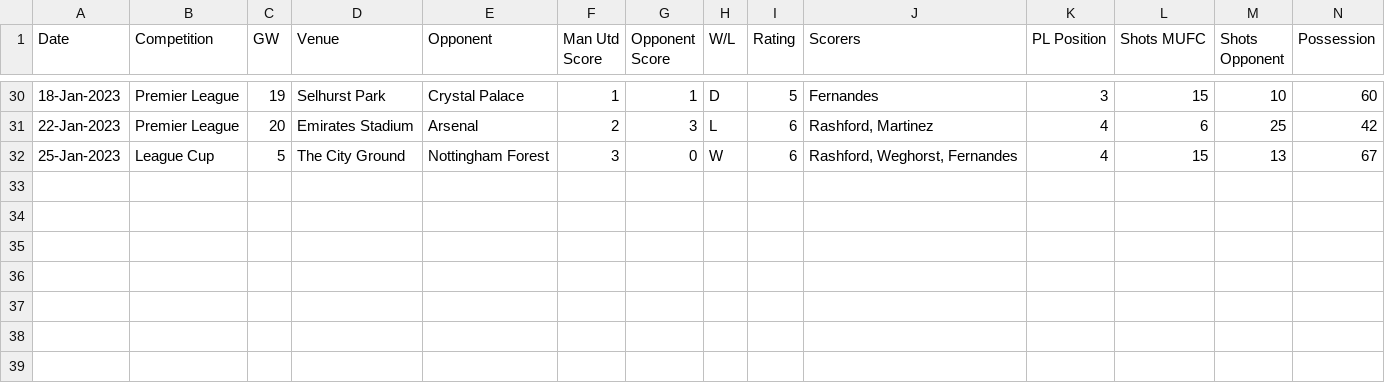
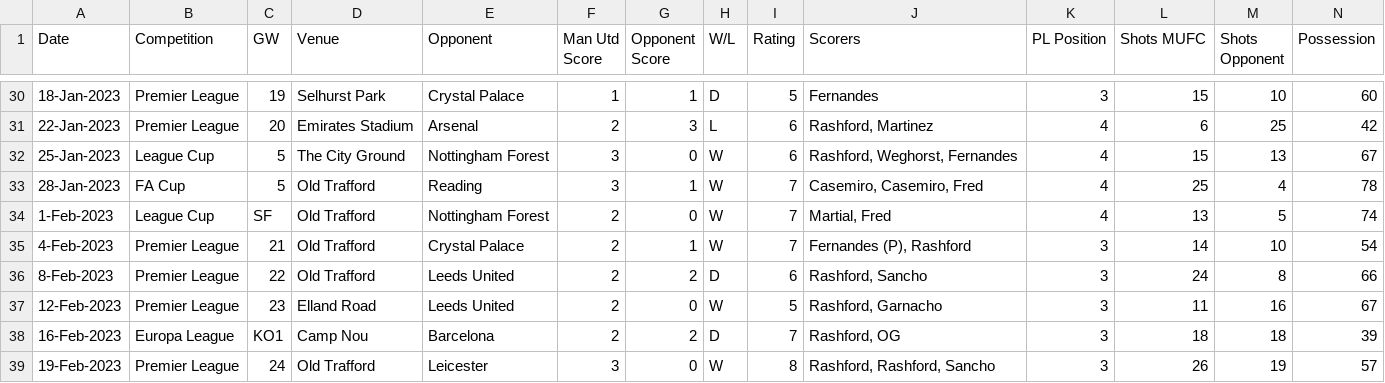
Before and after one commit to philkav/ManUtd_2023_Pandas, a CSV file: dataframe.csv, drawn as a sheet; only a part is shown, gaps mark what is left out; rows hold the shown columns only; the diff names each change by its address in the sheet, - before the commit and + after, or states it on an @@ line.

Commit message:
Added the following results: - Reading - Nottingham Forest - Crystal Palace - Leeds United - Leeds United - Barcelona - Leicester

```diff
--- a/dataframe.csv
+++ b/dataframe.csv
+row 33: 28-Jan-2023 | FA Cup | 5 | Old Trafford | Reading | 3 | 1 | W | 7 | Casemiro, Casemiro, Fred | 4 | 25 | 4 | 78
+row 34: 1-Feb-2023 | League Cup | SF | Old Trafford | Nottingham Forest | 2 | 0 | W | 7 | Martial, Fred | 4 | 13 | 5 | 74
+row 35: 4-Feb-2023 | Premier League | 21 | Old Trafford | Crystal Palace | 2 | 1 | W | 7 | Fernandes (P), Rashford | 3 | 14 | 10 | 54
+row 36: 8-Feb-2023 | Premier League | 22 | Old Trafford | Leeds United | 2 | 2 | D | 6 | Rashford, Sancho | 3 | 24 | 8 | 66
+row 37: 12-Feb-2023 | Premier League | 23 | Elland Road | Leeds United | 2 | 0 | W | 5 | Rashford, Garnacho | 3 | 11 | 16 | 67
+row 38: 16-Feb-2023 | Europa League | KO1 | Camp Nou | Barcelona | 2 | 2 | D | 7 | Rashford, OG | 3 | 18 | 18 | 39
+row 39: 19-Feb-2023 | Premier League | 24 | Old Trafford | Leicester | 3 | 0 | W | 8 | Rashford, Rashford, Sancho | 3 | 26 | 19 | 57
```
